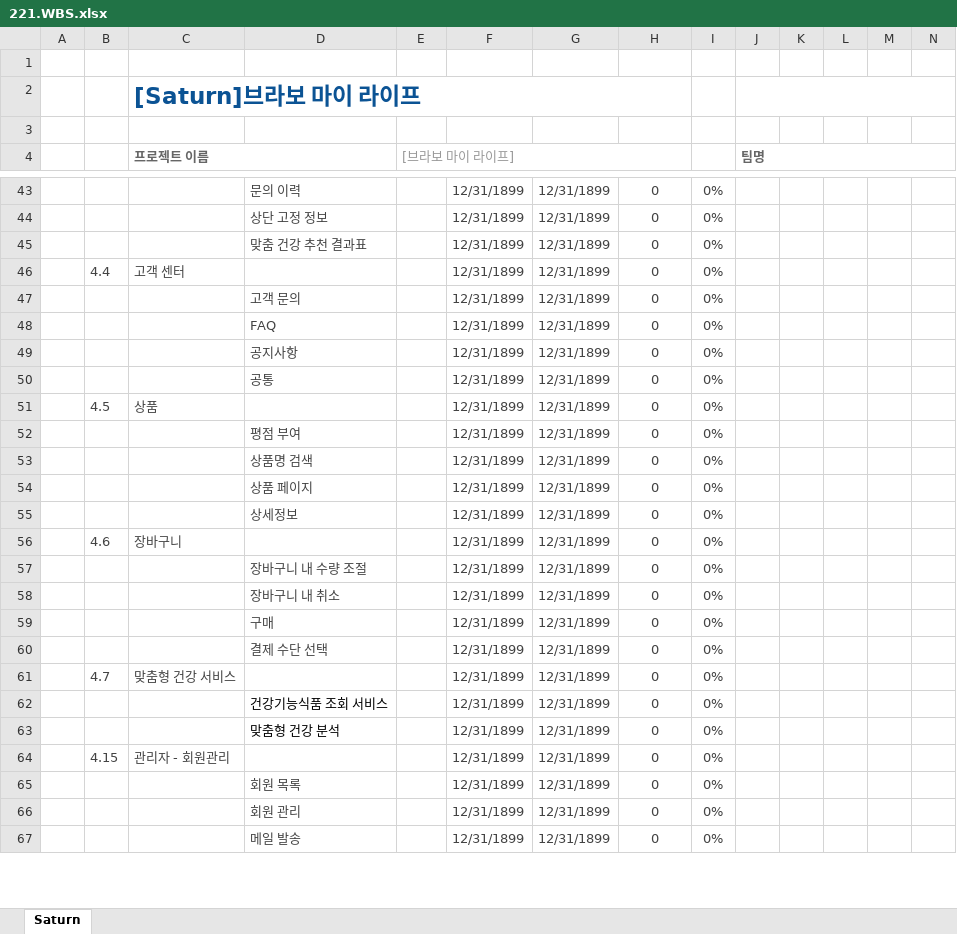
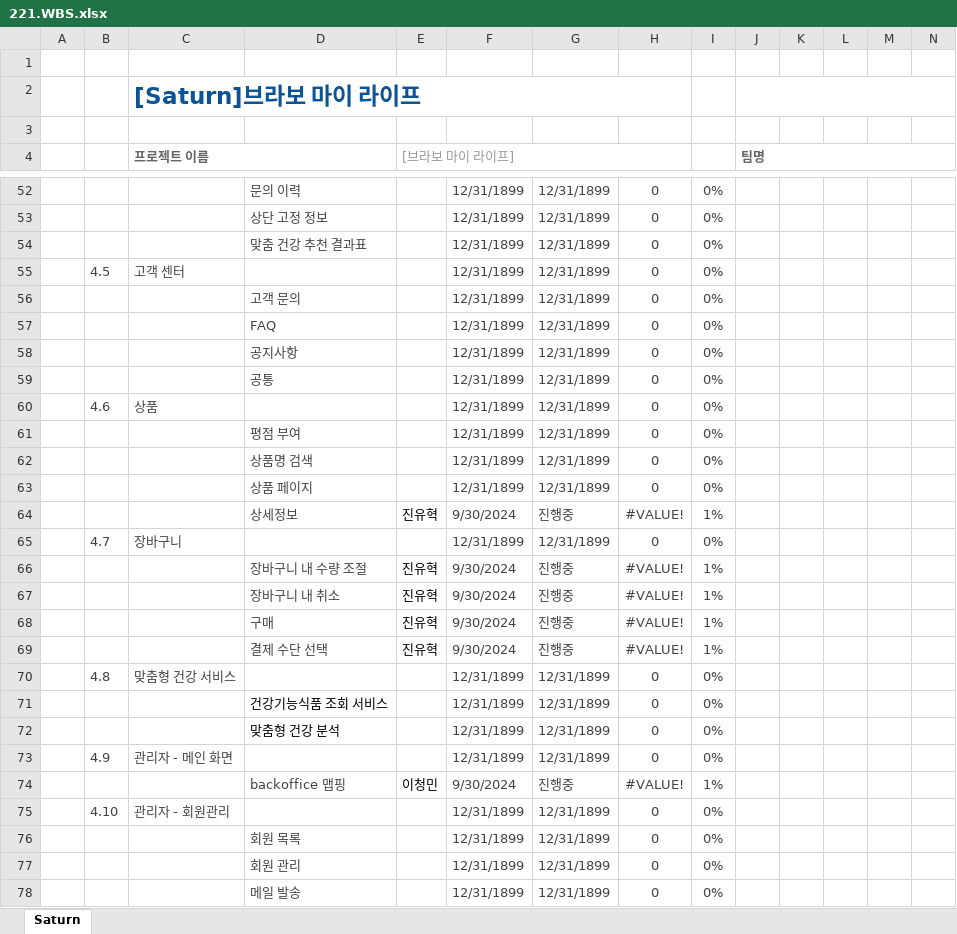
Before and after one commit to Parkjisoo00/ecommerce.saturn, an Excel workbook: resource/20.begin/220.schedule/221.WBS.xlsx, sheet Saturn, drawn as a sheet; only a part is shown, gaps mark what is left out; values as stored, in another font and other column widths than the file's, no borders; conditional formats not drawn; removed rows and columns are numbered as before the commit, all else as after; rows hold the shown columns only; the diff covers the shown part only; the diff names each change by its address in the sheet, - before the commit and + after, or states it on an @@ line.

Commit message:
[2024-09-30 WBS] 수정

```diff
--- a/resource/20.begin/220.schedule/221.WBS.xlsx (sheet Saturn)
+++ b/resource/20.begin/220.schedule/221.WBS.xlsx (sheet Saturn)
-B55: 4.4
+B55: 4.5
-B60: 4.5
+B60: 4.6
-row 55:  |  |  | 상세정보 |  | 12/31/1899 | 12/31/1899 | 0 | 0%
+row 64:  |  |  | 상세정보 | 진유혁 | 9/30/2024 | 진행중 | #VALUE! | 1%
-B65: 4.6
+B65: 4.7
-row 57:  |  |  | 장바구니 내 수량 조절 |  | 12/31/1899 | 12/31/1899 | 0 | 0%
-row 58:  |  |  | 장바구니 내 취소 |  | 12/31/1899 | 12/31/1899 | 0 | 0%
-row 59:  |  |  | 구매 |  | 12/31/1899 | 12/31/1899 | 0 | 0%
-row 60:  |  |  | 결제 수단 선택 |  | 12/31/1899 | 12/31/1899 | 0 | 0%
+row 66:  |  |  | 장바구니 내 수량 조절 | 진유혁 | 9/30/2024 | 진행중 | #VALUE! | 1%
+row 67:  |  |  | 장바구니 내 취소 | 진유혁 | 9/30/2024 | 진행중 | #VALUE! | 1%
+row 68:  |  |  | 구매 | 진유혁 | 9/30/2024 | 진행중 | #VALUE! | 1%
+row 69:  |  |  | 결제 수단 선택 | 진유혁 | 9/30/2024 | 진행중 | #VALUE! | 1%
-B70: 4.7
+B70: 4.8
+row 73:  | 4.9 | 관리자 - 메인 화면 |  |  | 12/31/1899 | 12/31/1899 | 0 | 0%
+row 74:  |  |  | backoffice 맵핑 | 이청민 | 9/30/2024 | 진행중 | #VALUE! | 1%
-B75: 4.15
+B75: 4.10
```
Also changed, not shown: 10 added rows, 1 removed row, 13 edited cells and cell formats elsewhere in this sheet, formulas that keep their value.
